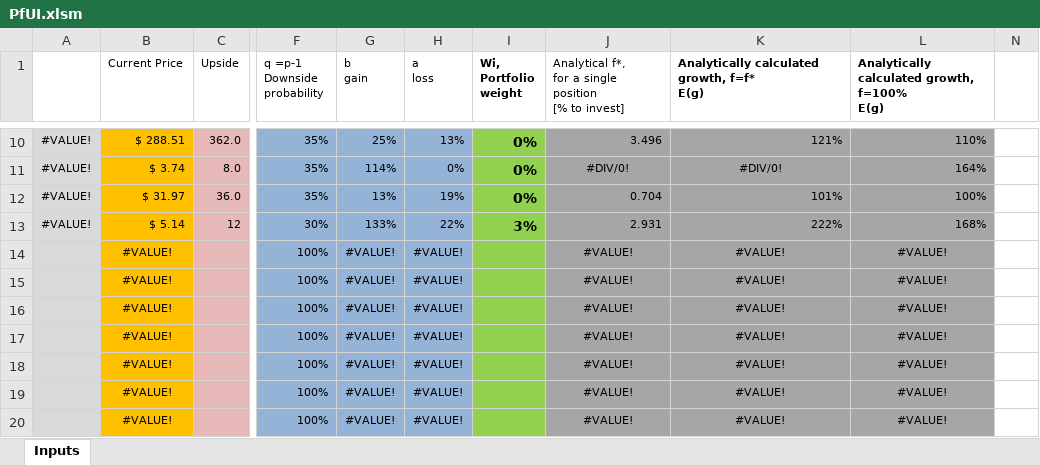
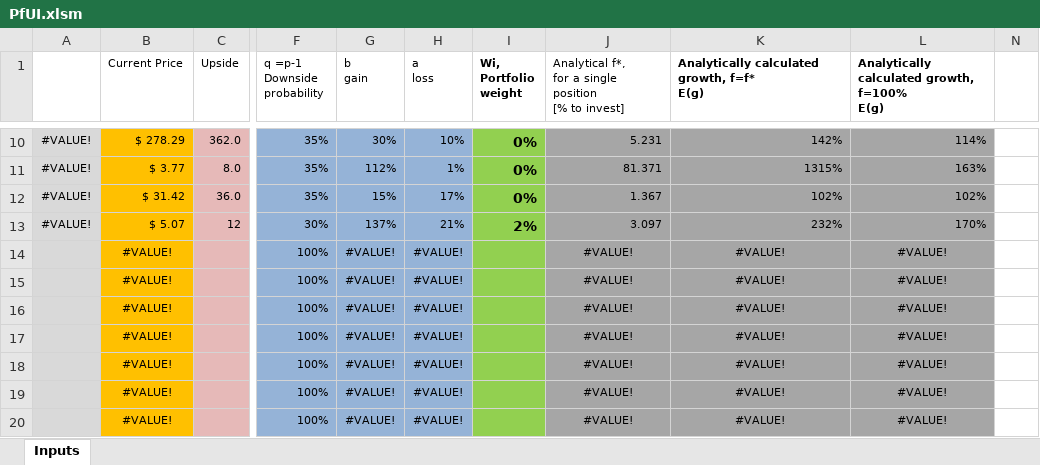
Before and after one commit to mtlr05/Pfoolio, an Excel workbook: PfUI.xlsm, sheet Inputs, drawn as a sheet; only a part is shown, gaps mark what is left out; values as stored, in another font and other column widths than the file's, no borders; charts and pictures and conditional formats not drawn; the diff covers the shown part only; the diff names each change by its address in the sheet, - before the commit and + after, or states it on an @@ line.

```diff
--- a/PfUI.xlsm (sheet Inputs)
+++ b/PfUI.xlsm (sheet Inputs)
-B10 (Current Price): $ 288.51
+B10 (Current Price): $ 278.29
-G10 (b gain): 25%
+G10 (b gain): 30%
-H10 (a loss): 13%
+H10 (a loss): 10%
-J10: 3.496
+J10: 5.231
-K10: 121%
+K10: 142%
-L10: 110%
+L10: 114%
-B11 (Current Price): $ 3.74
+B11 (Current Price): $ 3.77
-G11 (b gain): 114%
+G11 (b gain): 112%
-H11 (a loss): 0%
+H11 (a loss): 1%
-J11: #DIV/0!
+J11: 81.371
-J11:K11 alignment: center
+J11:K11 alignment: right
-K11: #DIV/0!
+K11: 1315%
-L11: 164%
+L11: 163%
-B12 (Current Price): $ 31.97
+B12 (Current Price): $ 31.42
-G12 (b gain): 13%
+G12 (b gain): 15%
-H12 (a loss): 19%
+H12 (a loss): 17%
-J12: 0.704
+J12: 1.367
-K12: 101%
+K12: 102%
-L12: 100%
+L12: 102%
-B13 (Current Price): $ 5.14
+B13 (Current Price): $ 5.07
-G13 (b gain): 133%
+G13 (b gain): 137%
-H13 (a loss): 22%
+H13 (a loss): 21%
-I13 (Wi, Portfolio weight): 3%
+I13 (Wi, Portfolio weight): 2%
-J13: 2.931
+J13: 3.097
-K13: 222%
+K13: 232%
-L13: 168%
+L13: 170%
```
Also changed, not shown: 61 edited cells and cell formats elsewhere in this sheet, charts or pictures, 2 other files.
